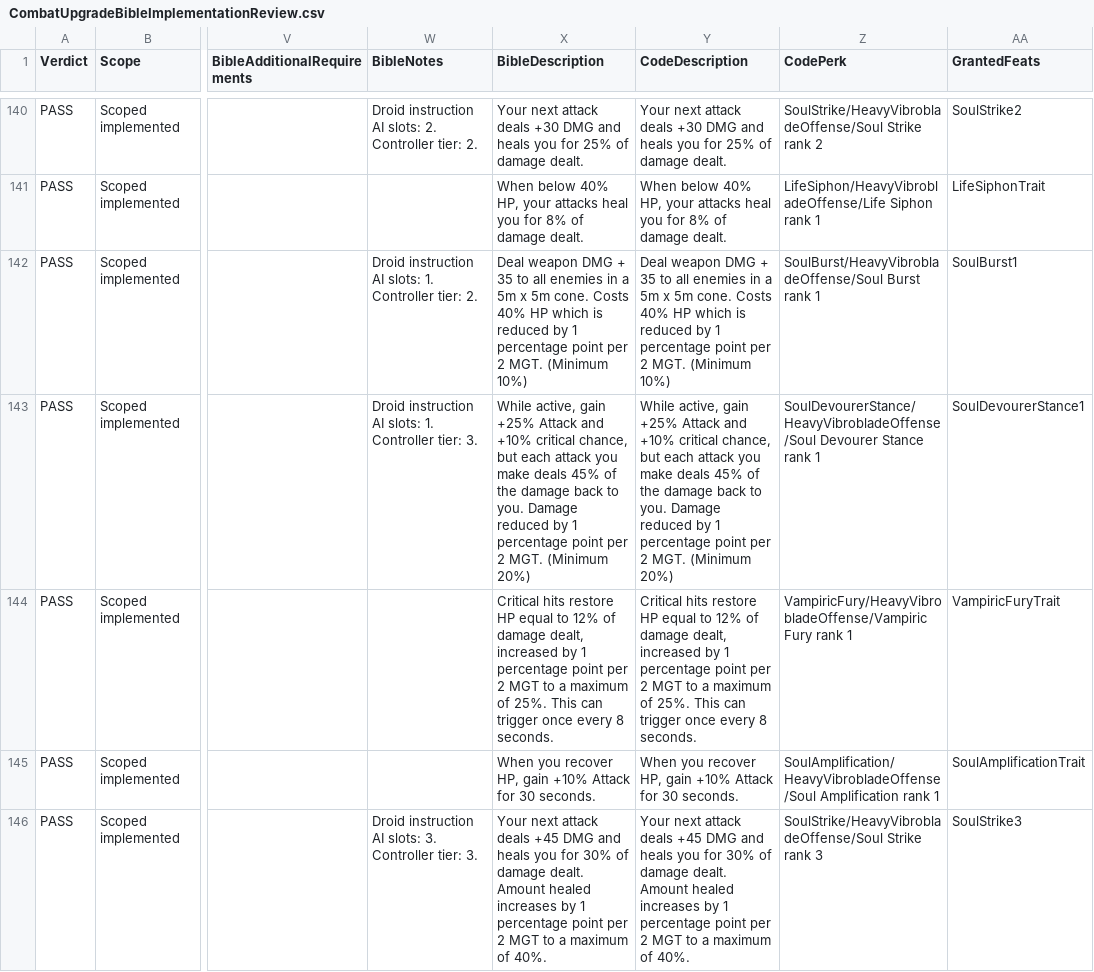
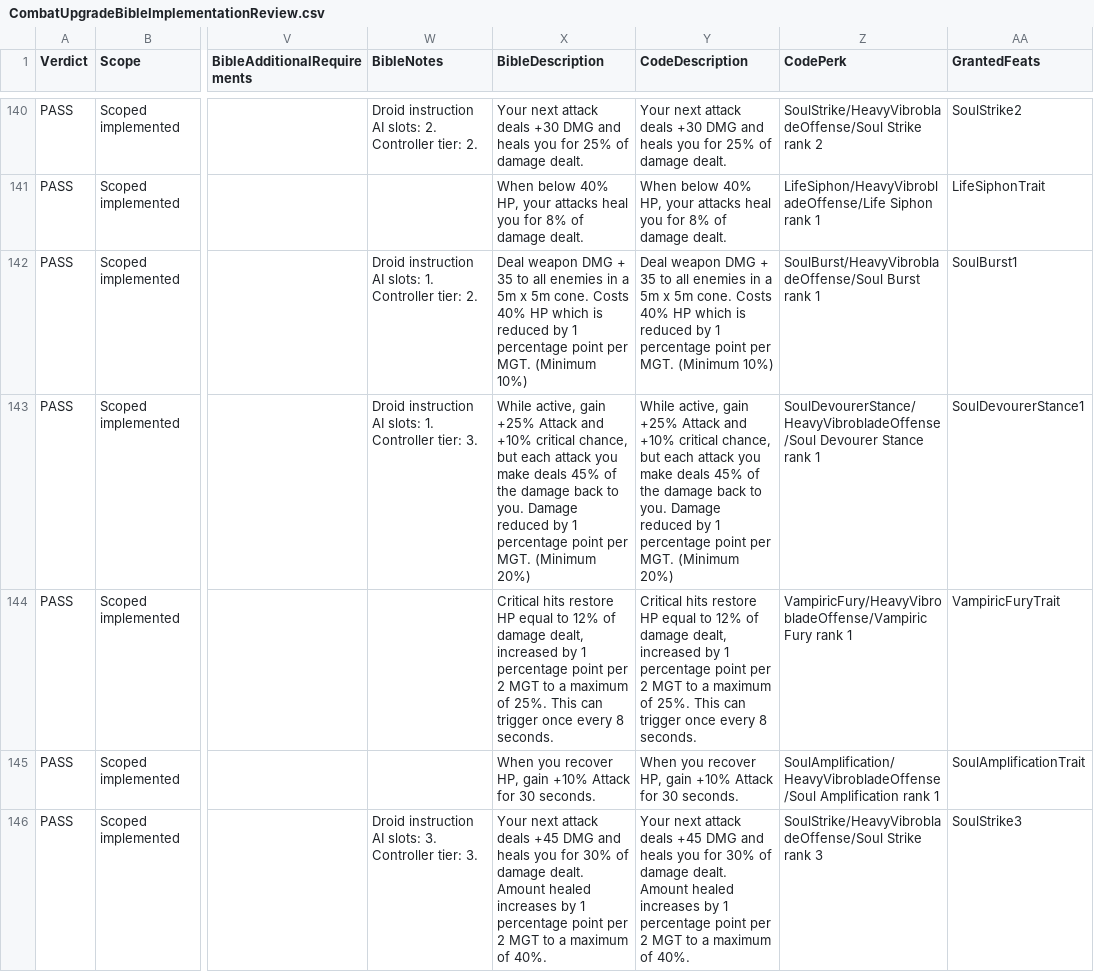
Before and after one commit to zunath/SWLOR_NWN, a CSV file: SWLOR.Game.Server/Readmes/CombatUpgradeBibleImplementationReview.csv, drawn as a sheet; only a part is shown, gaps mark what is left out; the diff covers the shown part only; the diff names each change by its address in the sheet, - before the commit and + after, or states it on an @@ line.

```diff
--- a/SWLOR.Game.Server/Readmes/CombatUpgradeBibleImplementationReview.csv
+++ b/SWLOR.Game.Server/Readmes/CombatUpgradeBibleImplementationReview.csv
-X142 (BibleDescription): …point per 2 MGT. (Minimum…
+X142 (BibleDescription): …point per MGT. (Minimum…
-Y142 (CodeDescription): …point per 2 MGT. (Minimum…
+Y142 (CodeDescription): …point per MGT. (Minimum…
-X143 (BibleDescription): …point per 2 MGT. (Minimum…
+X143 (BibleDescription): …point per MGT. (Minimum…
-Y143 (CodeDescription): …point per 2 MGT. (Minimum…
+Y143 (CodeDescription): …point per MGT. (Minimum…
```
Also changed, not shown: 2 edited cells elsewhere in this file, SWLOR.Game.Server/Readmes/CombatUpgradeBiblePerkManifest.csv, 4 other files.
